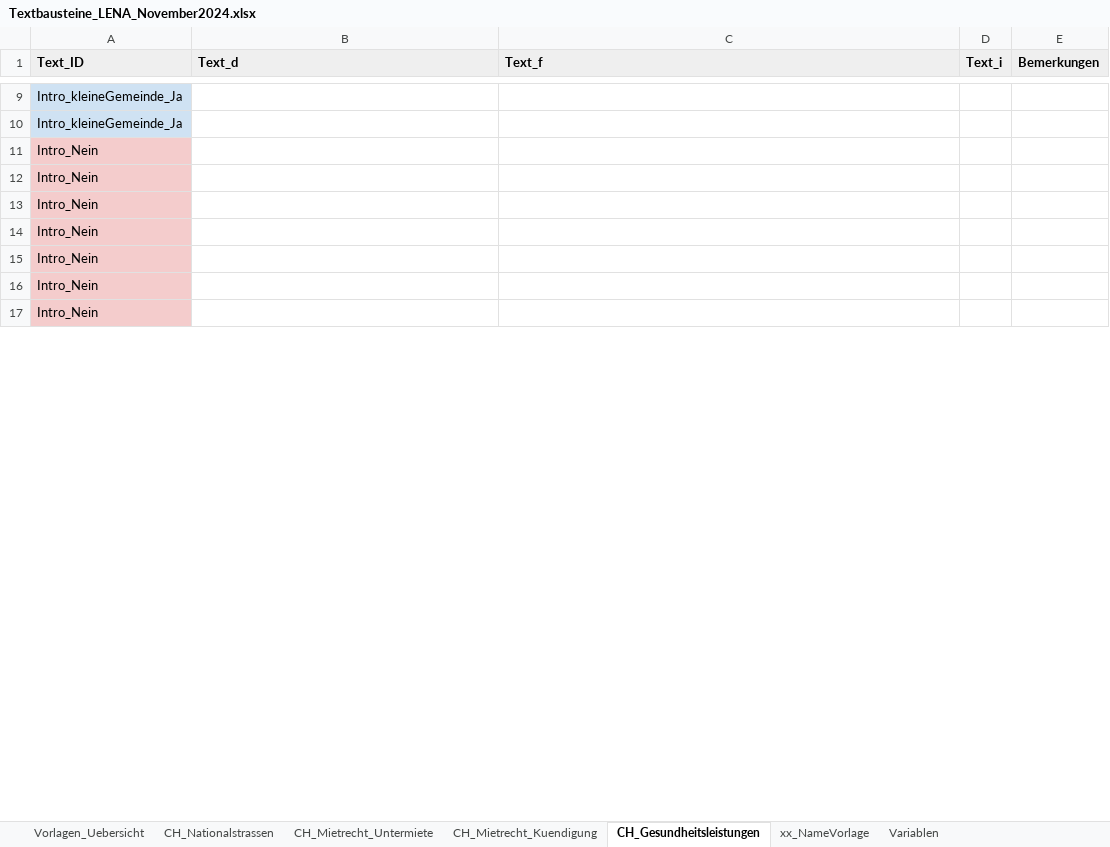
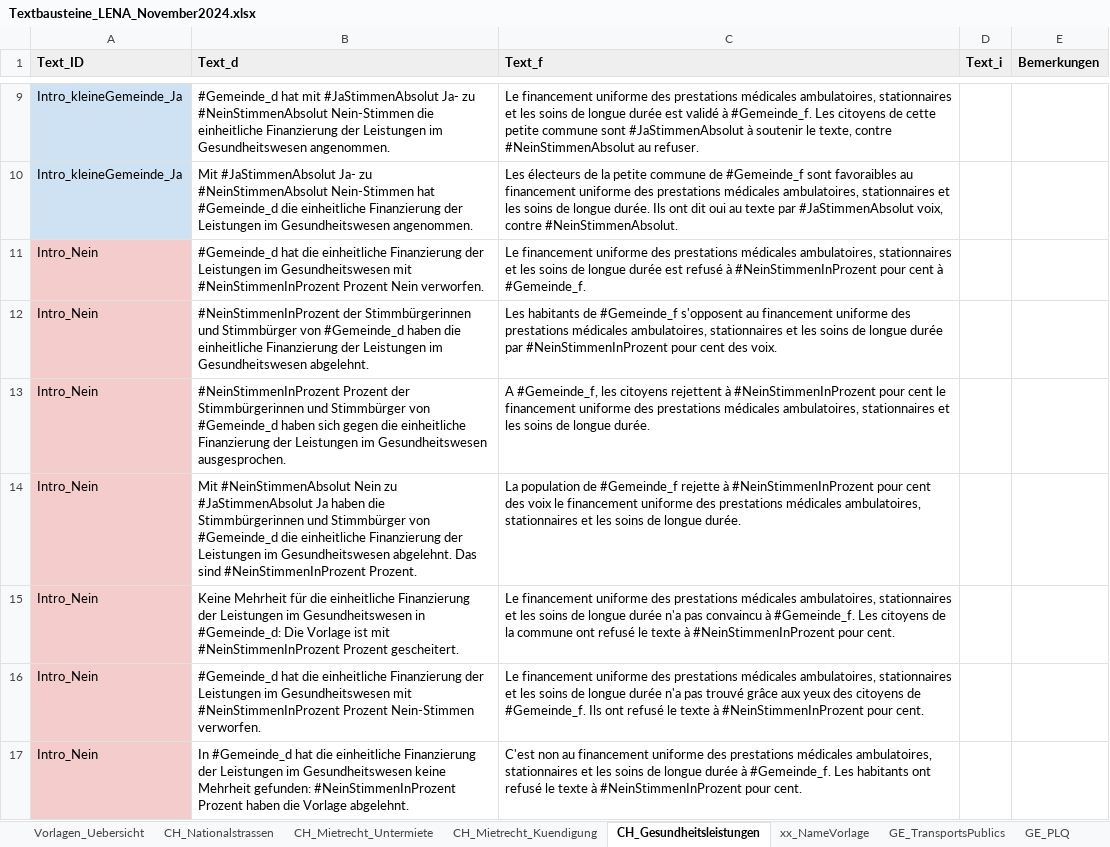
Before and after one commit to awp-finanznachrichten/lena_november2024, an Excel workbook: Texte/Textbausteine_LENA_November2024.xlsx, sheet CH_Gesundheitsleistungen, drawn as a sheet; only a part is shown, gaps mark what is left out; values as stored, in another font and other column widths than the file's, no borders; charts and pictures not drawn; the diff covers the shown part only; the diff names each change by its address in the sheet, - before the commit and + after, or states it on an @@ line.

```diff
--- a/Texte/Textbausteine_LENA_November2024.xlsx (sheet CH_Gesundheitsleistungen)
+++ b/Texte/Textbausteine_LENA_November2024.xlsx (sheet CH_Gesundheitsleistungen)
+sheet tab: GE_TransportsPublics
+sheet tab: GE_PLQ
-B9 (Text_d): (empty)
+B9 (Text_d): #Gemeinde_d hat mit #JaStimmenAbsolut Ja- zu #NeinStimmenAbsolut Nein-Stimmen die einheitliche Finanzierung der Leistungen im Gesundheitswesen angenommen.
-C9 (Text_f): (empty)
+C9 (Text_f): Le financement uniforme des prestations médicales ambulatoires, stationnaires et les soins de longue durée est validé à #Gemeinde_f. Les citoyens de cette petite commune sont #JaStimmenAbsolut à soutenir le texte, contre #NeinStimmenAbsolut au refuser.
-B10 (Text_d): (empty)
+B10 (Text_d): Mit #JaStimmenAbsolut Ja- zu #NeinStimmenAbsolut Nein-Stimmen hat #Gemeinde_d die einheitliche Finanzierung der Leistungen im Gesundheitswesen angenommen.
-C10 (Text_f): (empty)
+C10 (Text_f): Les électeurs de la petite commune de #Gemeinde_f sont favoraibles au financement uniforme des prestations médicales ambulatoires, stationnaires et les soins de longue durée. Ils ont dit oui au texte par #JaStimmenAbsolut voix, contre #NeinStimmenAbsolut.
-B11 (Text_d): (empty)
+B11 (Text_d): #Gemeinde_d hat die einheitliche Finanzierung der Leistungen im Gesundheitswesen mit #NeinStimmenInProzent Prozent Nein verworfen.
-C11 (Text_f): (empty)
+C11 (Text_f): Le financement uniforme des prestations médicales ambulatoires, stationnaires et les soins de longue durée est refusé à #NeinStimmenInProzent pour cent à #Gemeinde_f.
-B12 (Text_d): (empty)
+B12 (Text_d): #NeinStimmenInProzent der Stimmbürgerinnen und Stimmbürger von #Gemeinde_d haben die einheitliche Finanzierung der Leistungen im Gesundheitswesen abgelehnt.
-C12 (Text_f): (empty)
+C12 (Text_f): Les habitants de #Gemeinde_f s'opposent au financement uniforme des prestations médicales ambulatoires, stationnaires et les soins de longue durée par #NeinStimmenInProzent pour cent des voix.
-B13 (Text_d): (empty)
+B13 (Text_d): #NeinStimmenInProzent Prozent der Stimmbürgerinnen und Stimmbürger von #Gemeinde_d haben sich gegen die einheitliche Finanzierung der Leistungen im Gesundheitswesen ausgesprochen.
-C13 (Text_f): (empty)
+C13 (Text_f): A #Gemeinde_f, les citoyens rejettent à #NeinStimmenInProzent pour cent le financement uniforme des prestations médicales ambulatoires, stationnaires et les soins de longue durée.
-B14 (Text_d): (empty)
+B14 (Text_d): Mit #NeinStimmenAbsolut Nein zu #JaStimmenAbsolut Ja haben die Stimmbürgerinnen und Stimmbürger von #Gemeinde_d die einheitliche Finanzierung der Leistungen im Gesundheitswesen abgelehnt. Das sind #NeinStimmenInProzent Prozent.
-C14 (Text_f): (empty)
+C14 (Text_f): La population de #Gemeinde_f rejette à #NeinStimmenInProzent pour cent des voix le financement uniforme des prestations médicales ambulatoires, stationnaires et les soins de longue durée.
-B15 (Text_d): (empty)
+B15 (Text_d): Keine Mehrheit für die einheitliche Finanzierung der Leistungen im Gesundheitswesen in #Gemeinde_d: Die Vorlage ist mit #NeinStimmenInProzent Prozent gescheitert.
-C15 (Text_f): (empty)
+C15 (Text_f): Le financement uniforme des prestations médicales ambulatoires, stationnaires et les soins de longue durée n'a pas convaincu à #Gemeinde_f. Les citoyens de la commune ont refusé le texte à #NeinStimmenInProzent pour cent.
-B16 (Text_d): (empty)
+B16 (Text_d): #Gemeinde_d hat die einheitliche Finanzierung der Leistungen im Gesundheitswesen mit #NeinStimmenInProzent Prozent Nein-Stimmen verworfen.
-C16 (Text_f): (empty)
+C16 (Text_f): Le financement uniforme des prestations médicales ambulatoires, stationnaires et les soins de longue durée n'a pas trouvé grâce aux yeux des citoyens de #Gemeinde_f. Ils ont refusé le texte à #NeinStimmenInProzent pour cent.
-B17 (Text_d): (empty)
+B17 (Text_d): In #Gemeinde_d hat die einheitliche Finanzierung der Leistungen im Gesundheitswesen keine Mehrheit gefunden: #NeinStimmenInProzent Prozent haben die Vorlage abgelehnt.
-C17 (Text_f): (empty)
+C17 (Text_f): C'est non au financement uniforme des prestations médicales ambulatoires, stationnaires et les soins de longue durée à #Gemeinde_f. Les habitants ont refusé le texte à #NeinStimmenInProzent pour cent.
```
Also changed, not shown: 1 added row, 1 removed row and 46 edited cells elsewhere in this sheet, sheet CH_Mietrecht_Untermiete, sheet CH_Nationalstrassen, sheet CH_Mietrecht_Kuendigung, sheet Vorlagen_Uebersicht, other sheet tabs, charts or pictures, Texte/Textbausteine Vot-Tool 2.0.xlsx, 43 other files.
